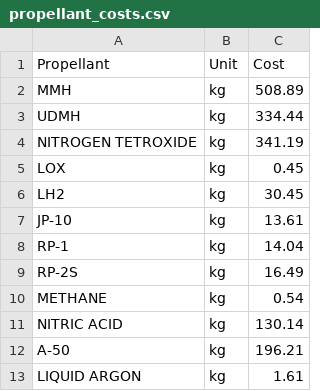
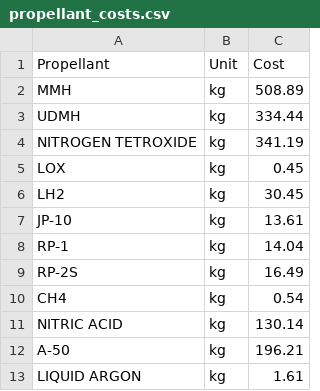
Before and after one commit to AshaJain21/MDO---Green-Reusable-Rockets, a CSV file: propellant_costs.csv, drawn as a sheet.

```diff
--- a/propellant_costs.csv
+++ b/propellant_costs.csv
@@ -9,3 +9,3 @@ RP-1,kg,14.04
 RP-2S,kg,16.49
-METHANE,kg,0.54
+CH4,kg,0.54
 NITRIC ACID,kg,130.14
```
Also changed, not shown: 1 other file.
